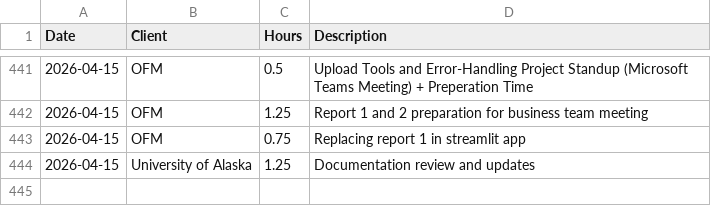
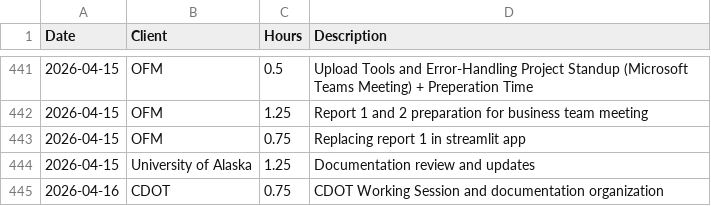
Before and after one commit to cole-nash-plante/hours_app, a CSV file: data/hours.csv, drawn as a sheet; only a part is shown, gaps mark what is left out.

Commit message:
Entered hours for CDOT

```diff
--- a/data/hours.csv
+++ b/data/hours.csv
@@ -444 +444,2 @@ Date,Client,Hours,Description
 2026-04-15,University of Alaska,1.25,Documentation review and updates
+2026-04-16,CDOT,0.75,CDOT Working Session and documentation organization
```
